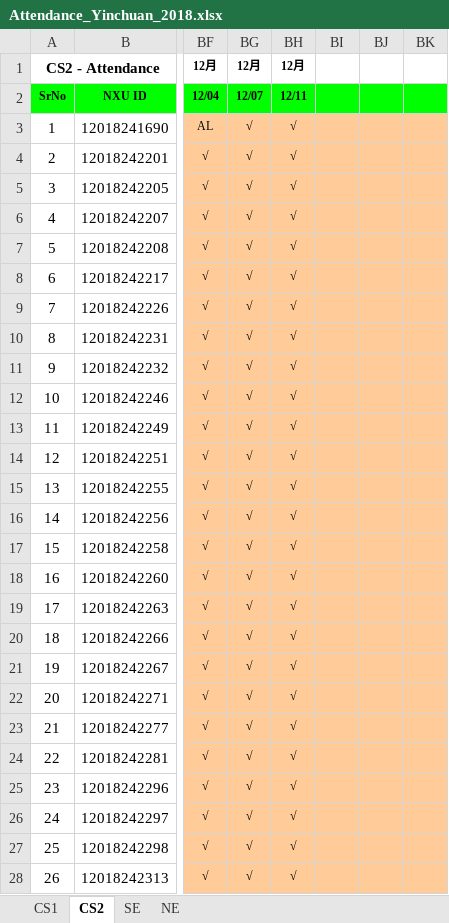
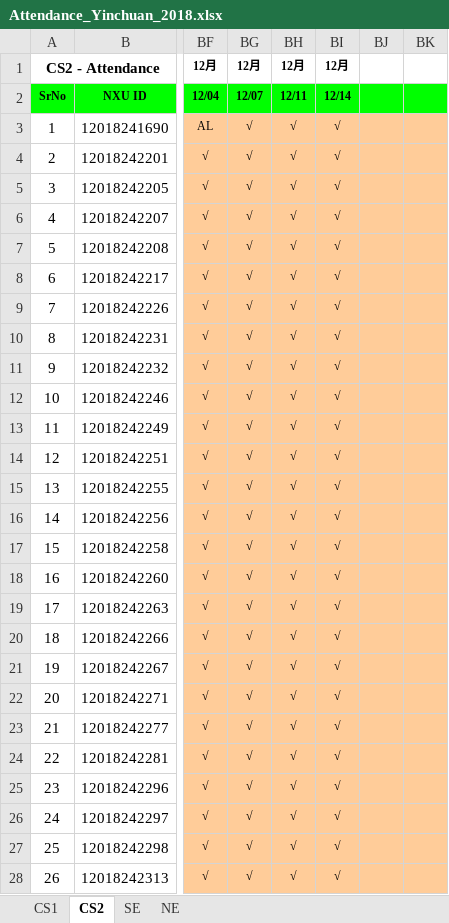
Before and after one commit to niit-nxu/Sept-2020---Jan-2021, an Excel workbook: Grade 2018/Attendance/Attendance_Yinchuan_2018.xlsx, sheet CS2, drawn as a sheet; only a part is shown, gaps mark what is left out; values as stored, in another font and other column widths than the file's, no borders; conditional formats not drawn; the diff covers the shown part only; the diff names each change by its address in the sheet, - before the commit and + after, or states it on an @@ line.

Commit message:
点名提交。

```diff
--- a/Grade 2018/Attendance/Attendance_Yinchuan_2018.xlsx (sheet CS2)
+++ b/Grade 2018/Attendance/Attendance_Yinchuan_2018.xlsx (sheet CS2)
-BI1: (empty)
+BI1: 12月
-BI2: (empty)
+BI2: 12/14
-BI3:BI28: (empty)
+BI3:BI28: √
```
Also changed, not shown: 24 edited cells elsewhere in this sheet, sheet CS1.
